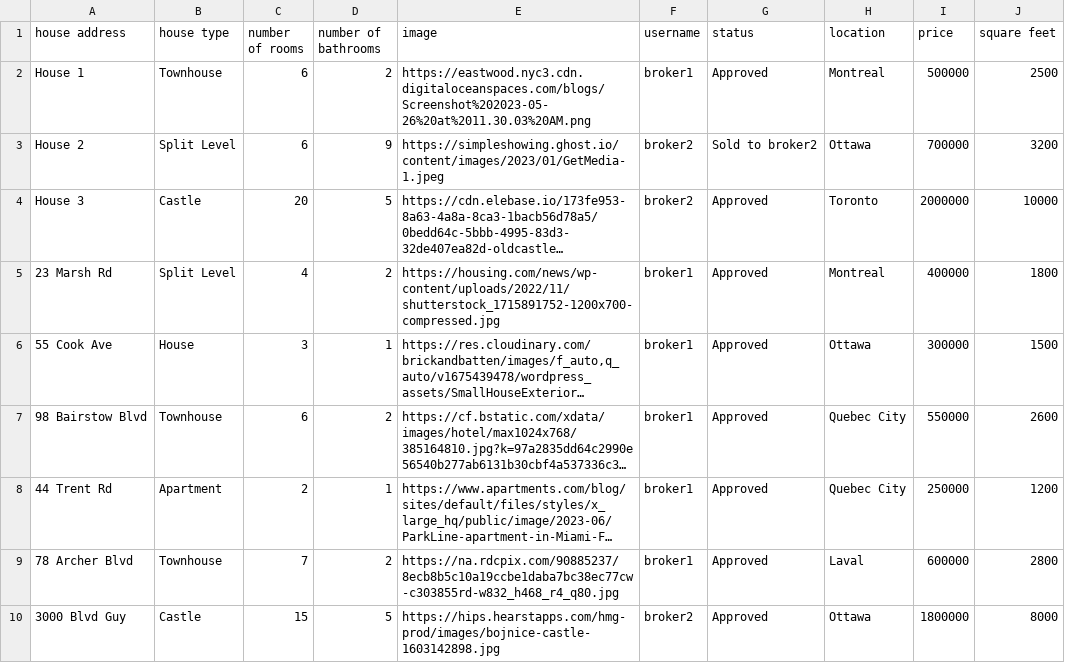
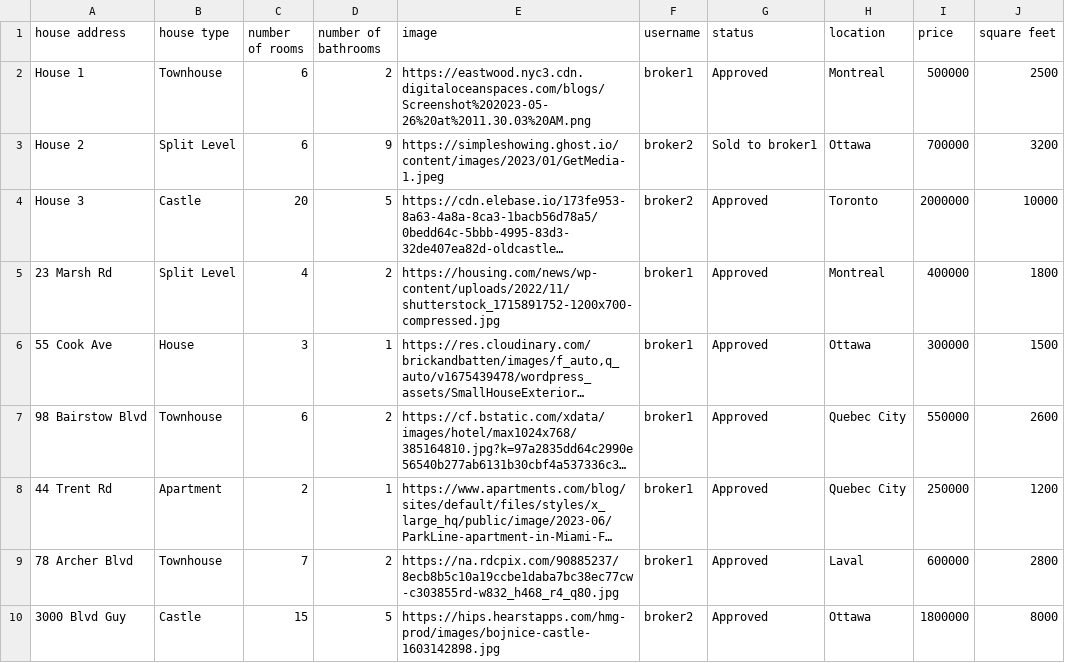
Before and after one commit to purpletechceo/purpletech-soen341projectF2023, a CSV file: DEMO/data.csv, drawn as a sheet; only a part is shown; long unchanged cells end in …; the diff names each change by its address in the sheet, - before the commit and + after, or states it on an @@ line.

Commit message:
Update data.csv
formatting error

```diff
--- a/DEMO/data.csv
+++ b/DEMO/data.csv
-G3 (status): Sold to broker2
+G3 (status): Sold to broker1
```
